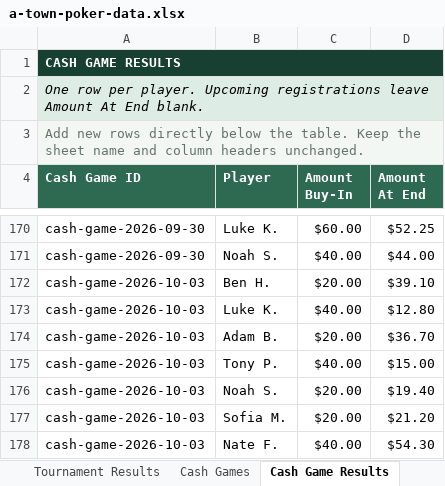
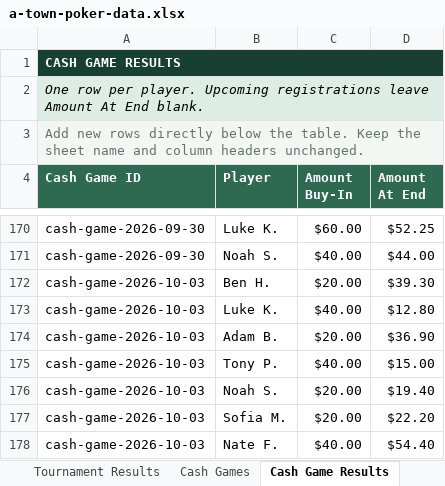
Before and after one commit to matthewoliver01/a-town-poker-site, an Excel workbook: data/source/a-town-poker-data.xlsx, sheet Cash Game Results, drawn as a sheet; only a part is shown, gaps mark what is left out; values as stored, in another font and other column widths than the file's, no borders; table styles not drawn; the diff names each change by its address in the sheet, - before the commit and + after, or states it on an @@ line.

```diff
--- a/data/source/a-town-poker-data.xlsx (sheet Cash Game Results)
+++ b/data/source/a-town-poker-data.xlsx (sheet Cash Game Results)
-D172 (Amount At End): $39.10
+D172 (Amount At End): $39.30
-D174 (Amount At End): $36.70
+D174 (Amount At End): $36.90
-D177 (Amount At End): $21.20
+D177 (Amount At End): $22.20
-D178 (Amount At End): $54.30
+D178 (Amount At End): $54.40
```
Also changed, not shown: sheet Tournament Results, sheet Blind Schedules, sheet Event Photos, sheet Start Here, sheet Tournaments, 5 other files.
